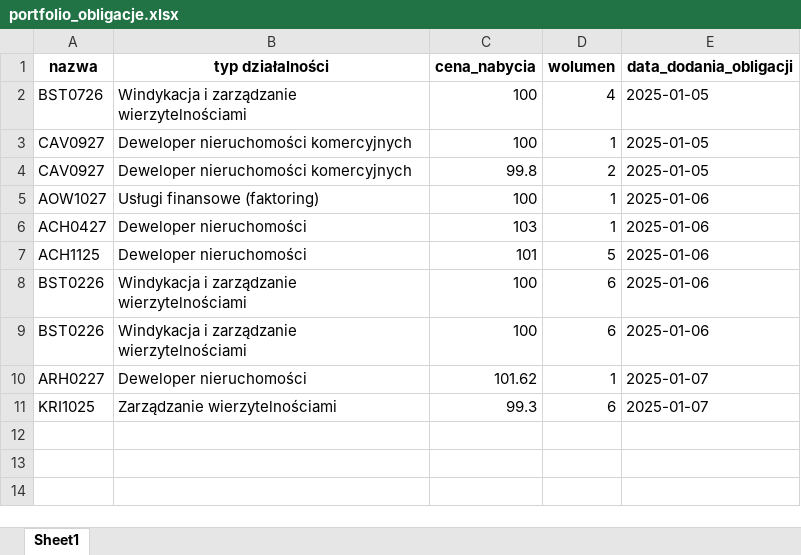
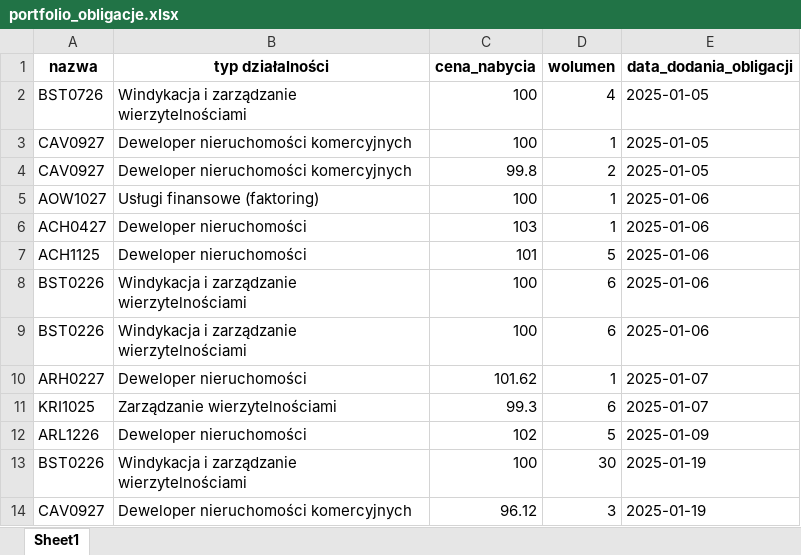
Before and after one commit to pydaisy/BondsPortfolio, an Excel workbook: portfolio_obligacje.xlsx, sheet Sheet1, drawn as a sheet; values as stored, in another font and other column widths than the file's, no borders; the diff names each change by its address in the sheet, - before the commit and + after, or states it on an @@ line.

```diff
--- a/portfolio_obligacje.xlsx (sheet Sheet1)
+++ b/portfolio_obligacje.xlsx (sheet Sheet1)
+row 12: ARL1226 | Deweloper nieruchomości | 102 | 5 | 2025-01-09
+row 13: BST0226 | Windykacja i zarządzanie wierzytelnościami | 100 | 30 | 2025-01-19
+row 14: CAV0927 | Deweloper nieruchomości komercyjnych | 96.12 | 3 | 2025-01-19
```
Also changed, not shown: general_bond_data.xlsx, 8 other files.
